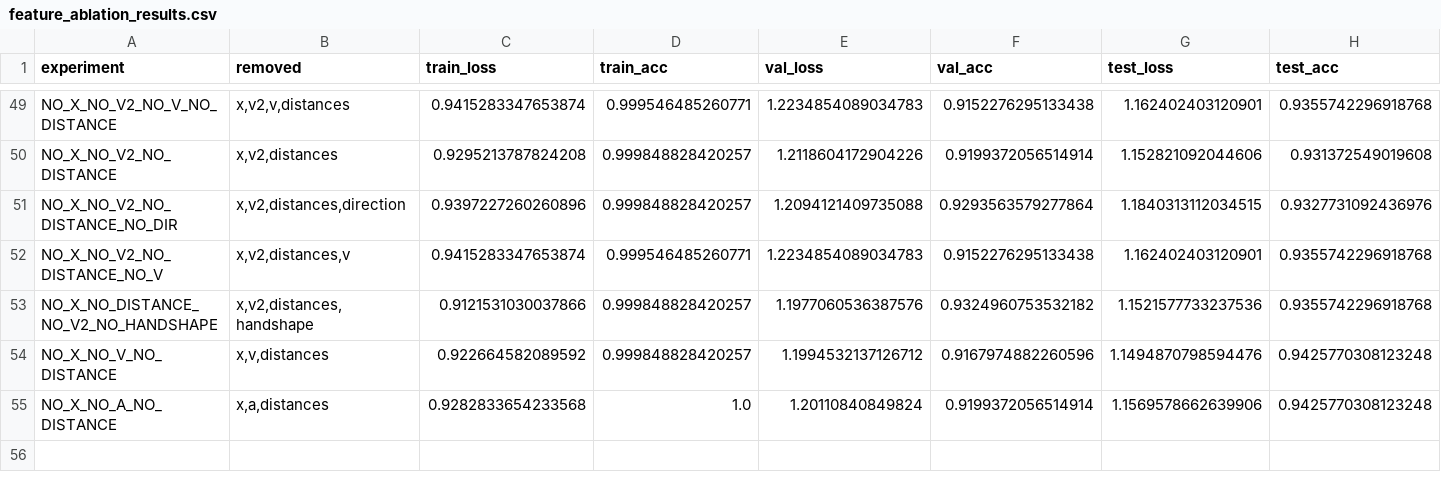
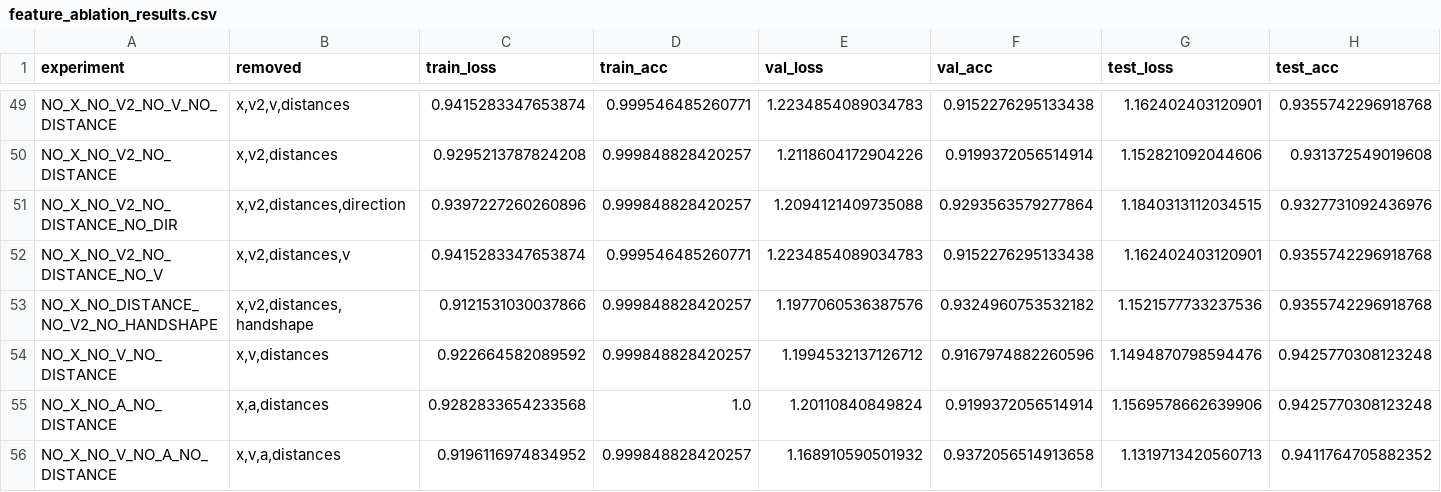
Before and after one commit to shahed137003/AI-Powered-Sign-Language-Translator, a CSV file: testing features effects/feature_search/feature_ablation_results.csv, drawn as a sheet; only a part is shown, gaps mark what is left out.

Commit message:
adding more tests

```diff
--- a/testing features effects/feature_search/feature_ablation_results.csv
+++ b/testing features effects/feature_search/feature_ablation_results.csv
@@ -55 +55,2 @@ NO_X_NO_V_NO_DISTANCE,"x,v,distances",0.922664582089592,0.999848828420257,1.1994
 NO_X_NO_A_NO_DISTANCE,"x,a,distances",0.9282833654233568,1.0,1.20110840849824,0.9199372056514914,1.1569578662639906,0.9425770308123248
+NO_X_NO_V_NO_A_NO_DISTANCE,"x,v,a,distances",0.9196116974834952,0.999848828420257,1.168910590501932,0.9372056514913658,1.1319713420560713,0.9411764705882352
```
Also changed, not shown: 4 other files.
